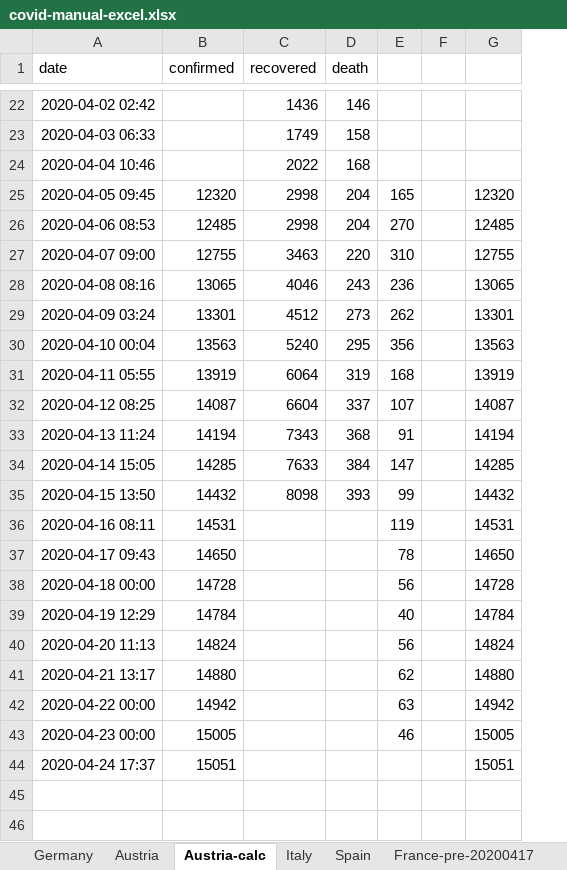
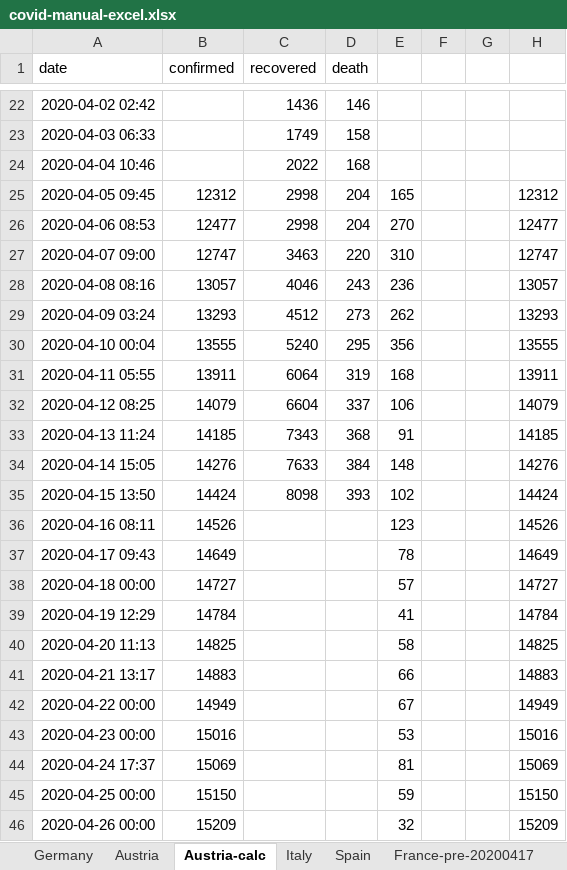
Before and after one commit to cs224/covid-19-data-analysis, an Excel workbook: covid-manual-excel.xlsx, sheet Austria-calc, drawn as a sheet; only a part is shown, gaps mark what is left out; values as stored, in another font and other column widths than the file's, no borders; removed rows and columns are numbered as before the commit, all else as after; the diff covers the shown part only; the diff names each change by its address in the sheet, - before the commit and + after, or states it on an @@ line.

```diff
--- a/covid-manual-excel.xlsx (sheet Austria-calc)
+++ b/covid-manual-excel.xlsx (sheet Austria-calc)
-column G, rows 25-44: 12320 | 12485 | 12755 | 13065 | 13301 | 13563 | 13919 | 14087 | 14194 | 14285 | 14432 | 14531 | 14650 | 14728 | 14784 | 14824 | 14880 | 14942 | 15005 | 15051
+column G, empty
+column H, rows 25-44: 12312 | 12477 | 12747 | 13057 | 13293 | 13555 | 13911 | 14079 | 14185 | 14276 | 14424 | 14526 | 14649 | 14727 | 14784 | 14825 | 14883 | 14949 | 15016 | 15069
-B25 (confirmed): 12320
+B25 (confirmed): 12312
-B26 (confirmed): 12485
+B26 (confirmed): 12477
-B27 (confirmed): 12755
+B27 (confirmed): 12747
-B28 (confirmed): 13065
+B28 (confirmed): 13057
-B29 (confirmed): 13301
+B29 (confirmed): 13293
-B30 (confirmed): 13563
+B30 (confirmed): 13555
-B31 (confirmed): 13919
+B31 (confirmed): 13911
-B32 (confirmed): 14087
+B32 (confirmed): 14079
-E32: 107
+E32: 106
-B33 (confirmed): 14194
+B33 (confirmed): 14185
-B34 (confirmed): 14285
+B34 (confirmed): 14276
-E34: 147
+E34: 148
-B35 (confirmed): 14432
+B35 (confirmed): 14424
-E35: 99
+E35: 102
-B36 (confirmed): 14531
+B36 (confirmed): 14526
-E36: 119
+E36: 123
-B37 (confirmed): 14650
+B37 (confirmed): 14649
-B38 (confirmed): 14728
+B38 (confirmed): 14727
-E38: 56
+E38: 57
-E39: 40
+E39: 41
-B40 (confirmed): 14824
+B40 (confirmed): 14825
-E40: 56
+E40: 58
-B41 (confirmed): 14880
+B41 (confirmed): 14883
-E41: 62
+E41: 66
-B42 (confirmed): 14942
+B42 (confirmed): 14949
-E42: 63
+E42: 67
-B43 (confirmed): 15005
+B43 (confirmed): 15016
-E43: 46
+E43: 53
-B44 (confirmed): 15051
+B44 (confirmed): 15069
-E44: (empty)
+E44: 81
+row 45: 2020-04-25 00:00 | 15150 |  |  | 59 |  |  | 15150
+row 46: 2020-04-26 00:00 | 15209 |  |  | 32 |  |  | 15209
```
Also changed, not shown: 1 added row elsewhere in this sheet, sheet Austria, bavaria_covid19_data.xlsx, 4 other files.
